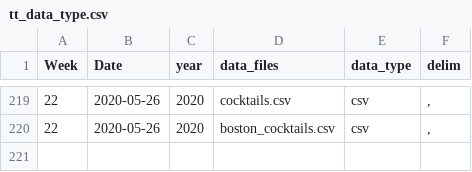
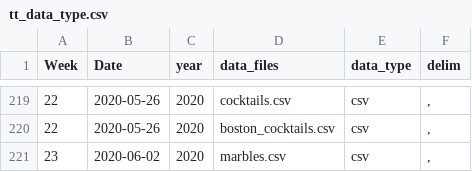
Before and after one commit to ashamuee/tidytuesday, a CSV file: static/tt_data_type.csv, drawn as a sheet; only a part is shown, gaps mark what is left out; the diff names each change by its address in the sheet, - before the commit and + after, or states it on an @@ line.

Commit message:
add marbles

```diff
--- a/static/tt_data_type.csv
+++ b/static/tt_data_type.csv
+row 221: 23 | 2020-06-02 | 2020 | marbles.csv | csv | ,
```
Also changed, not shown: 4 other files.
